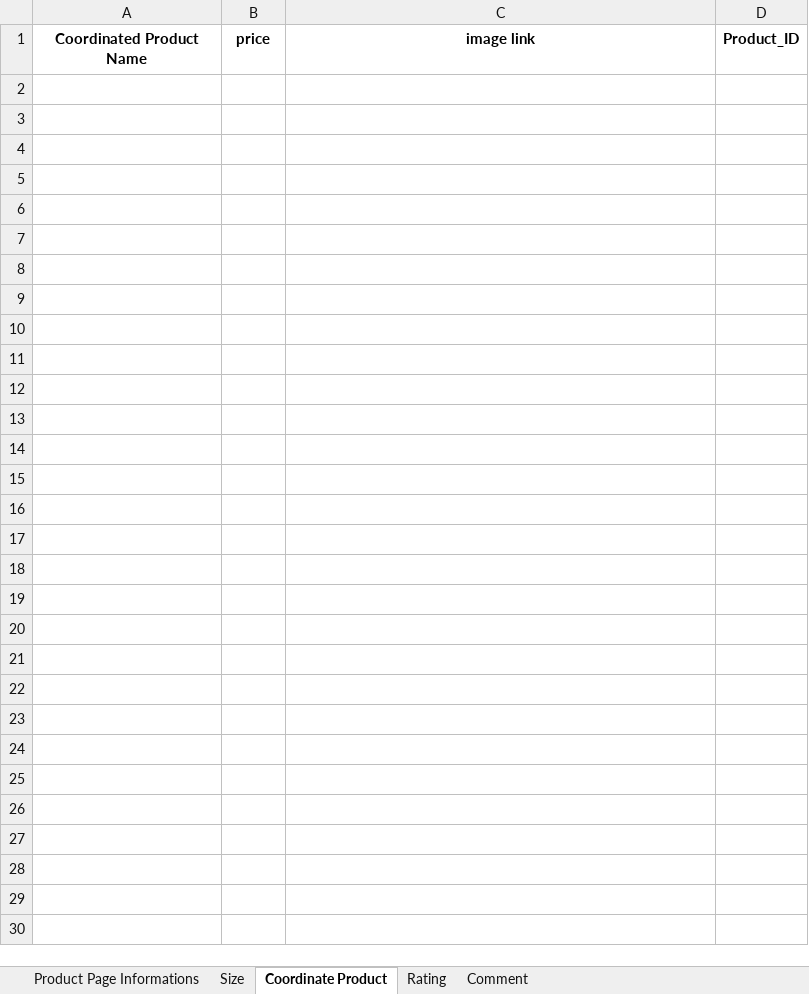
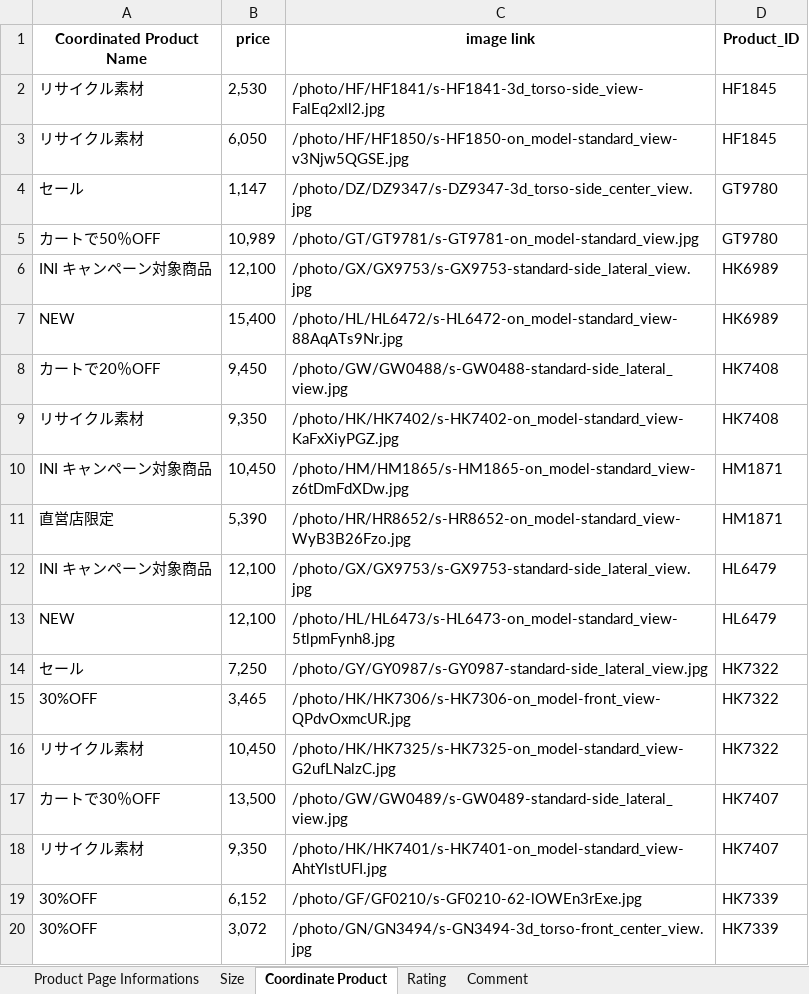
Before and after one commit to rubayetanjumjoy/Crawler-AddidasWebsite-JP, an Excel workbook: Product_Information.xlsx, sheet Coordinate Product, drawn as a sheet; only a part is shown; values as stored, in another font and other column widths than the file's, no borders; the diff covers the shown part only; the diff names each change by its address in the sheet, - before the commit and + after, or states it on an @@ line.

```diff
--- a/Product_Information.xlsx (sheet Coordinate Product)
+++ b/Product_Information.xlsx (sheet Coordinate Product)
+row 2: リサイクル素材 | 2,530 | /photo/HF/HF1841/s-HF1841-3d_torso-side_view-FalEq2xll2.jpg | HF1845
+row 3: リサイクル素材 | 6,050 | /photo/HF/HF1850/s-HF1850-on_model-standard_view-v3Njw5QGSE.jpg | HF1845
+row 4: セール | 1,147 | /photo/DZ/DZ9347/s-DZ9347-3d_torso-side_center_view.jpg | GT9780
+row 5: カートで50％OFF | 10,989 | /photo/GT/GT9781/s-GT9781-on_model-standard_view.jpg | GT9780
+row 6: INI キャンペーン対象商品 | 12,100 | /photo/GX/GX9753/s-GX9753-standard-side_lateral_view.jpg | HK6989
+row 7: NEW | 15,400 | /photo/HL/HL6472/s-HL6472-on_model-standard_view-88AqATs9Nr.jpg | HK6989
+row 8: カートで20％OFF | 9,450 | /photo/GW/GW0488/s-GW0488-standard-side_lateral_view.jpg | HK7408
+row 9: リサイクル素材 | 9,350 | /photo/HK/HK7402/s-HK7402-on_model-standard_view-KaFxXiyPGZ.jpg | HK7408
+row 10: INI キャンペーン対象商品 | 10,450 | /photo/HM/HM1865/s-HM1865-on_model-standard_view-z6tDmFdXDw.jpg | HM1871
+row 11: 直営店限定 | 5,390 | /photo/HR/HR8652/s-HR8652-on_model-standard_view-WyB3B26Fzo.jpg | HM1871
+row 12: INI キャンペーン対象商品 | 12,100 | /photo/GX/GX9753/s-GX9753-standard-side_lateral_view.jpg | HL6479
+row 13: NEW | 12,100 | /photo/HL/HL6473/s-HL6473-on_model-standard_view-5tlpmFynh8.jpg | HL6479
+row 14: セール | 7,250 | /photo/GY/GY0987/s-GY0987-standard-side_lateral_view.jpg | HK7322
+row 15: 30%OFF | 3,465 | /photo/HK/HK7306/s-HK7306-on_model-front_view-QPdvOxmcUR.jpg | HK7322
+row 16: リサイクル素材 | 10,450 | /photo/HK/HK7325/s-HK7325-on_model-standard_view-G2ufLNalzC.jpg | HK7322
+row 17: カートで30％OFF | 13,500 | /photo/GW/GW0489/s-GW0489-standard-side_lateral_view.jpg | HK7407
+row 18: リサイクル素材 | 9,350 | /photo/HK/HK7401/s-HK7401-on_model-standard_view-AhtYlstUFI.jpg | HK7407
+row 19: 30%OFF | 6,152 | /photo/GF/GF0210/s-GF0210-62-lOWEn3rExe.jpg | HK7339
+row 20: 30%OFF | 3,072 | /photo/GN/GN3494/s-GN3494-3d_torso-front_center_view.jpg | HK7339
```
Also changed, not shown: 44 added rows elsewhere in this sheet, sheet Size, sheet Comment, sheet Product Page Informations, sheet Rating, 1 other file.
